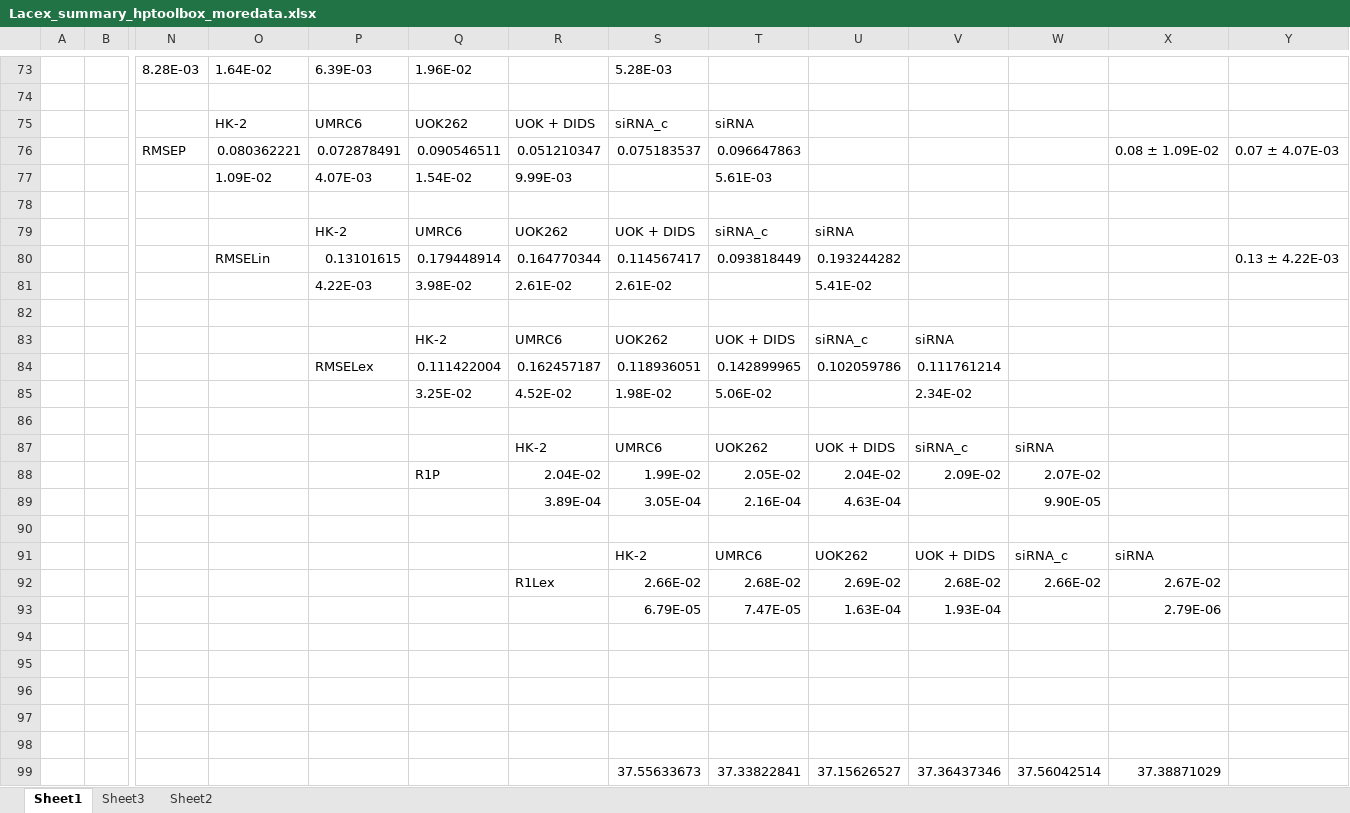
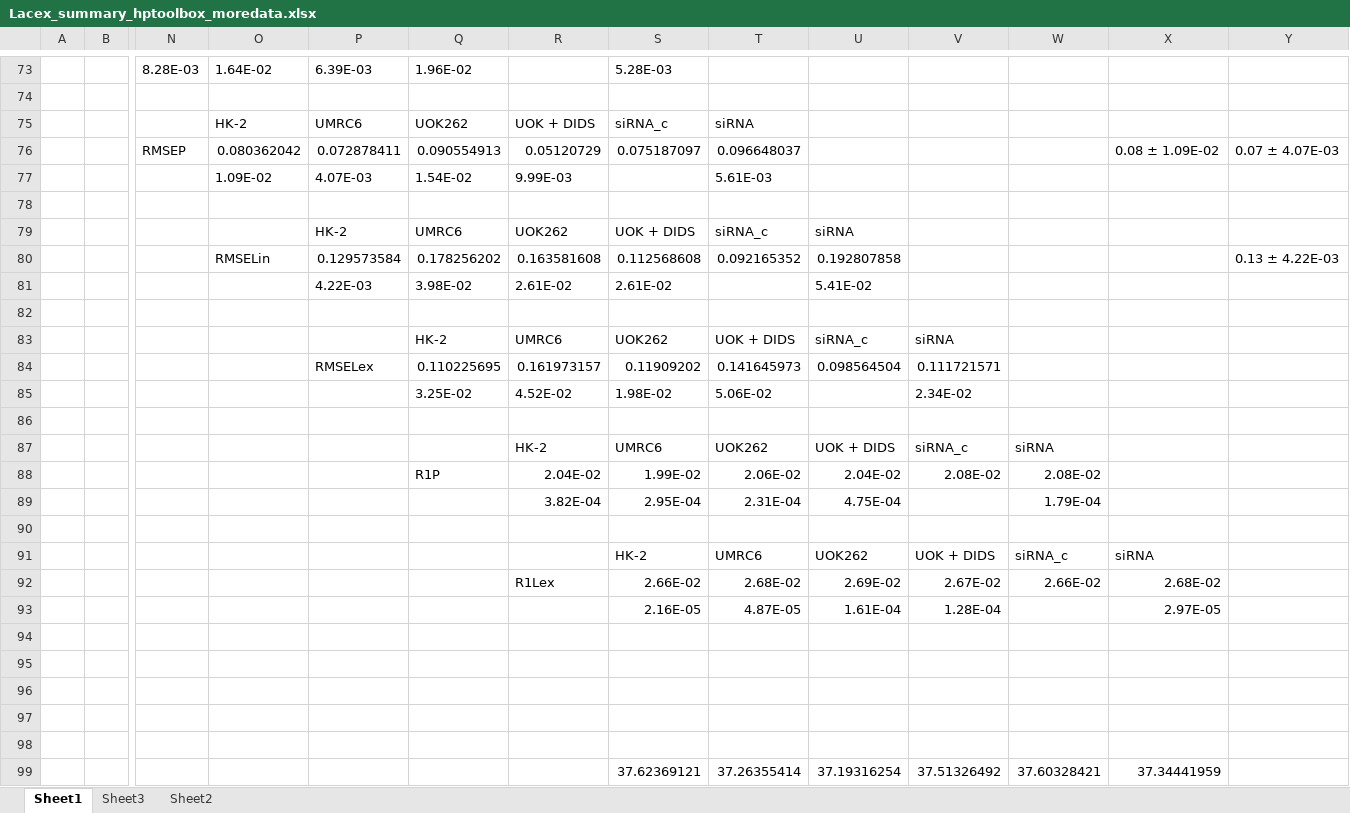
Before and after one commit to FayyazA/bioreactor-kinetic-analysis, an Excel workbook: Lacex_summary_hptoolbox_moredata.xlsx, sheet Sheet1, drawn as a sheet; only a part is shown, gaps mark what is left out; values as stored, in another font and other column widths than the file's, no borders; charts and pictures and conditional formats not drawn; removed rows and columns are numbered as before the commit, all else as after; rows hold the shown columns only; the diff covers the shown part only; the diff names each change by its address in the sheet, - before the commit and + after, or states it on an @@ line.

Commit message:
Got terrible results from using the new IF, also fixed the more_data file back to before klp and klinflux were taken out

```diff
--- a/Lacex_summary_hptoolbox_moredata.xlsx (sheet Sheet1)
+++ b/Lacex_summary_hptoolbox_moredata.xlsx (sheet Sheet1)
-O76: 0.080362221
+O76: 0.080362042
-P76: 0.072878491
+P76: 0.072878411
-Q76: 0.090546511
+Q76: 0.090554913
-R76: 0.051210347
+R76: 0.05120729
-S76: 0.075183537
+S76: 0.075187097
-T76: 0.096647863
+T76: 0.096648037
-P80: 0.13101615
+P80: 0.129573584
-Q80: 0.179448914
+Q80: 0.178256202
-R80: 0.164770344
+R80: 0.163581608
-S80: 0.114567417
+S80: 0.112568608
-T80: 0.093818449
+T80: 0.092165352
-U80: 0.193244282
+U80: 0.192807858
-Q84: 0.111422004
+Q84: 0.110225695
-R84: 0.162457187
+R84: 0.161973157
-S84: 0.118936051
+S84: 0.11909202
-T84: 0.142899965
+T84: 0.141645973
-U84: 0.102059786
+U84: 0.098564504
-V84: 0.111761214
+V84: 0.111721571
-T88: 2.05E-02
+T88: 2.06E-02
-V88: 2.09E-02
+V88: 2.08E-02
-W88: 2.07E-02
+W88: 2.08E-02
-row 89:  |  |  |  |  |  | 3.89E-04 | 3.05E-04 | 2.16E-04 | 4.63E-04 |  | 9.90E-05
+row 89:  |  |  |  |  |  | 3.82E-04 | 2.95E-04 | 2.31E-04 | 4.75E-04 |  | 1.79E-04
-V92: 2.68E-02
+V92: 2.67E-02
-X92: 2.67E-02
+X92: 2.68E-02
-row 93:  |  |  |  |  |  |  | 6.79E-05 | 7.47E-05 | 1.63E-04 | 1.93E-04 |  | 2.79E-06
+row 93:  |  |  |  |  |  |  | 2.16E-05 | 4.87E-05 | 1.61E-04 | 1.28E-04 |  | 2.97E-05
-row 99:  |  |  |  |  |  |  | 37.55633673 | 37.33822841 | 37.15626527 | 37.36437346 | 37.56042514 | 37.38871029
+row 99:  |  |  |  |  |  |  | 37.62369121 | 37.26355414 | 37.19316254 | 37.51326492 | 37.60328421 | 37.34441959
```
Also changed, not shown: 18 added rows, 18 removed rows and 145 edited cells elsewhere in this sheet, charts or pictures, 48 other files.
